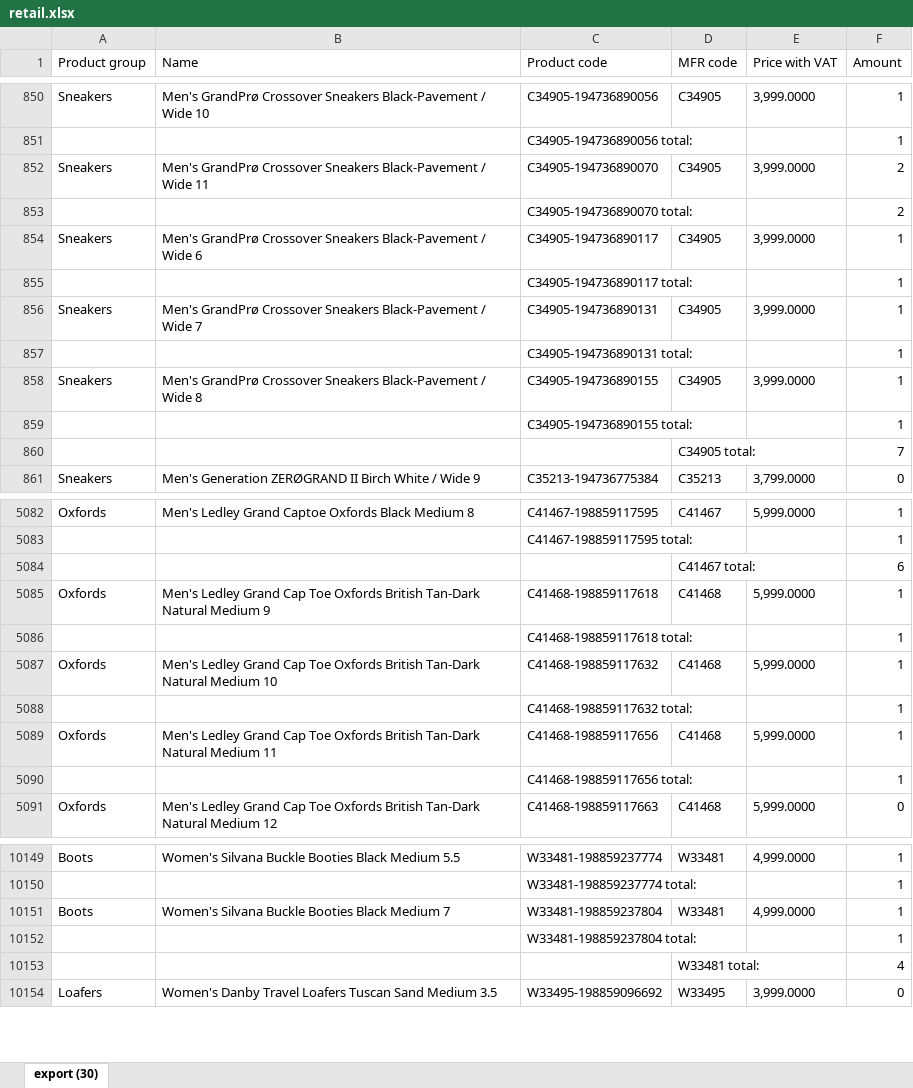
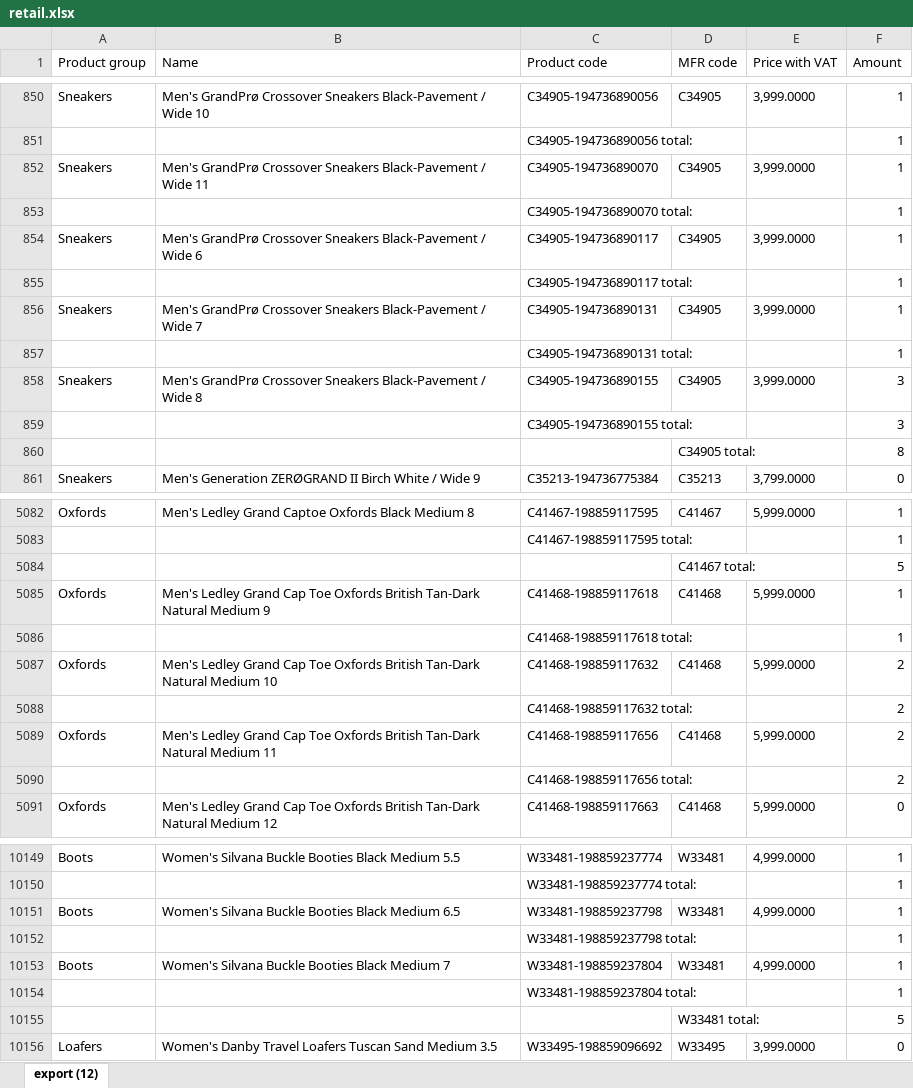
Before and after one commit to LalelaniM/inventorysearch, an Excel workbook: retail.xlsx, sheet export (12), drawn as a sheet; only a part is shown, gaps mark what is left out; values as stored, in another font and other column widths than the file's, no borders; addresses are those after the commit; the diff covers the shown part only; the diff names each change by its address in the sheet, - before the commit and + after, or states it on an @@ line.

```diff
--- a/retail.xlsx (sheet export (12))
+++ b/retail.xlsx (sheet export (12))
-sheet tab: export (30)
+sheet tab: export (12)
-F852:F853 (Amount): 2
+F852:F853 (Amount): 1
-F858:F859 (Amount): 1
+F858:F859 (Amount): 3
-F860 (Amount): 7
+F860 (Amount): 8
-F5084 (Amount): 6
+F5084 (Amount): 5
-F5087:F5090 (Amount): 1
+F5087:F5090 (Amount): 2
+row 10151: Boots | Women's Silvana Buckle Booties Black Medium 6.5 | W33481-198859237798 | W33481 | 4,999.0000 | 1
+row 10152:  |  | W33481-198859237798 total: |  |  | 1
-F10155 (Amount): 4
+F10155 (Amount): 5
```
Also changed, not shown: 43 edited cells elsewhere in this sheet, storeroom.xlsx.
